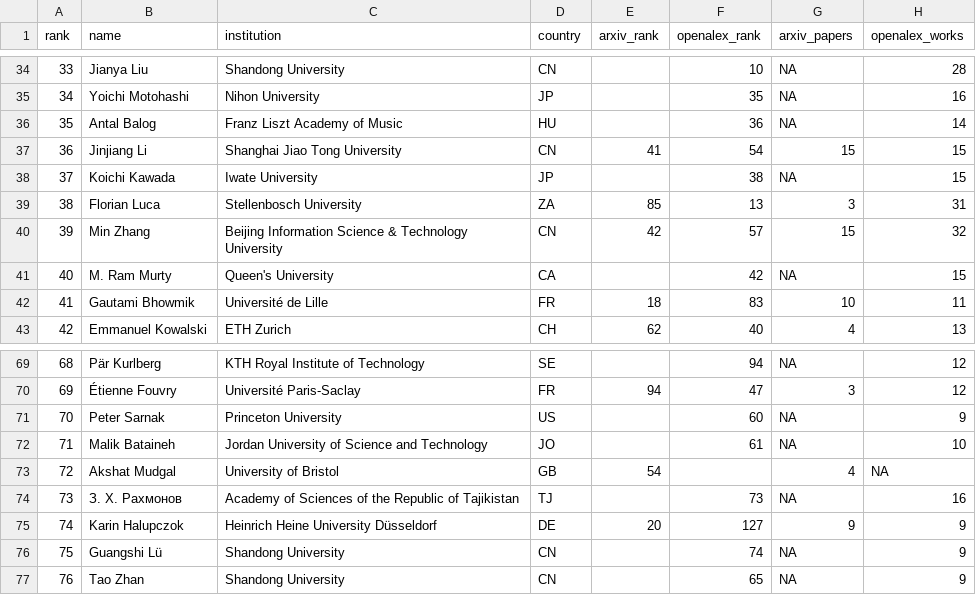
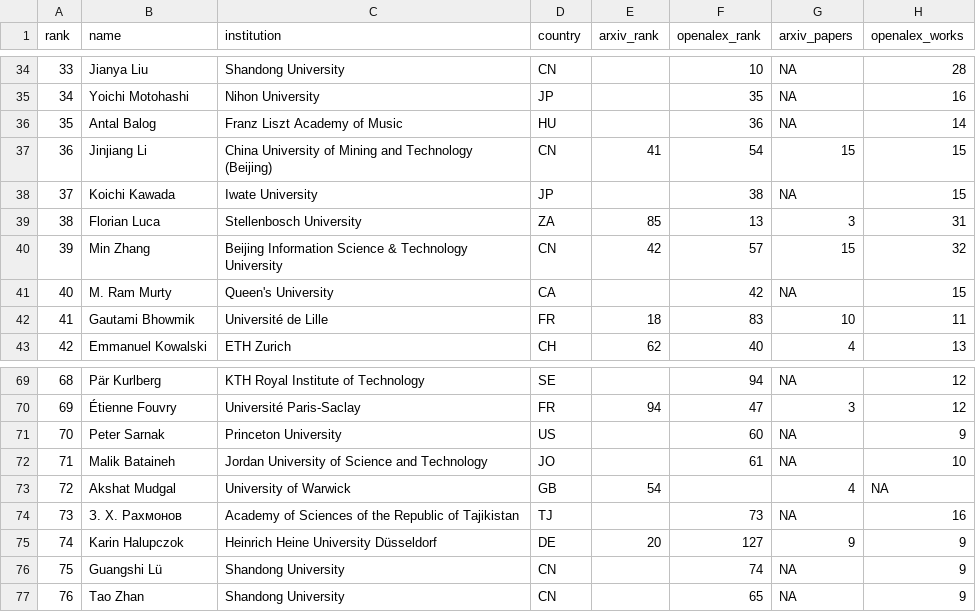
Before and after one commit to sthubbar/wwigr, a CSV file: _site/data/wwigr_top100.csv, drawn as a sheet; only a part is shown, gaps mark what is left out; the diff names each change by its address in the sheet, - before the commit and + after, or states it on an @@ line.

```diff
--- a/_site/data/wwigr_top100.csv
+++ b/_site/data/wwigr_top100.csv
-C37 (institution): Shanghai Jiao Tong University
+C37 (institution): China University of Mining and Technology (Beijing)
-C73 (institution): University of Bristol
+C73 (institution): University of Warwick
```
Also changed, not shown: data_overrides.csv, 8 other files.
